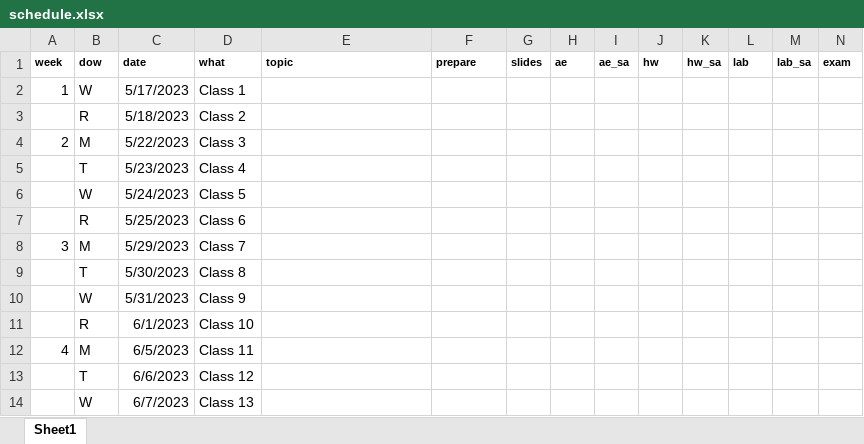
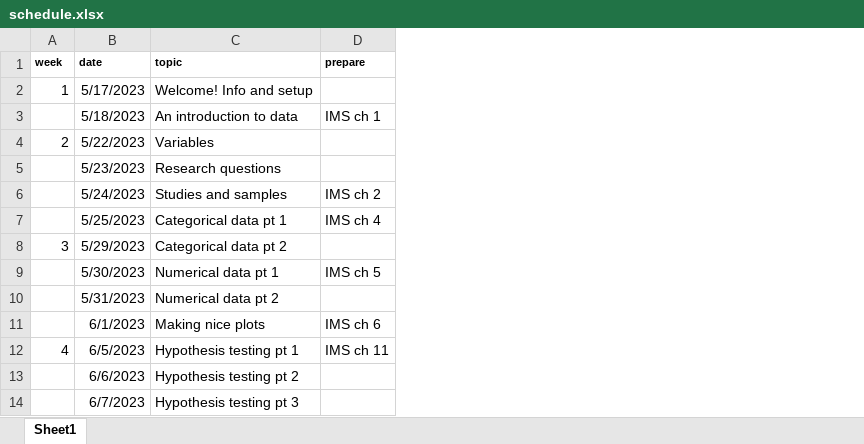
Before and after one commit to soc333-sum24/soc333-sum24.github.io, an Excel workbook: schedule.xlsx, sheet Sheet1, drawn as a sheet; only a part is shown; values as stored, in another font and other column widths than the file's, no borders; removed rows and columns are numbered as before the commit, all else as after; the diff covers the shown part only; the diff names each change by its address in the sheet, - before the commit and + after, or states it on an @@ line.

```diff
--- a/schedule.xlsx (sheet Sheet1)
+++ b/schedule.xlsx (sheet Sheet1)
-column B (dow), rows 2-14: W | R | M | T | W | R | M | T | W | R | M | T | W
-column D (what), rows 2-14: Class 1 | Class 2 | Class 3 | Class 4 | Class 5 | Class 6 | Class 7 | Class 8 | Class 9 | Class 10 | Class 11 | Class 12 | Class 13
-column G (slides), empty
-column H (ae), empty
-column I (ae_sa), empty
-column J (hw), empty
-column K (hw_sa), empty
-column L (lab), empty
-column M (lab_sa), empty
-column N (exam), empty
-C2 (topic): (empty)
+C2 (topic): Welcome! Info and setup
-C3 (topic): (empty)
+C3 (topic): An introduction to data
-D3 (prepare): (empty)
+D3 (prepare): IMS ch 1
-C4 (topic): (empty)
+C4 (topic): Variables
-C5 (topic): (empty)
+C5 (topic): Research questions
-C6 (topic): (empty)
+C6 (topic): Studies and samples
-D6 (prepare): (empty)
+D6 (prepare): IMS ch 2
-C7 (topic): (empty)
+C7 (topic): Categorical data pt 1
-D7 (prepare): (empty)
+D7 (prepare): IMS ch 4
-C8 (topic): (empty)
+C8 (topic): Categorical data pt 2
-C9 (topic): (empty)
+C9 (topic): Numerical data pt 1
-D9 (prepare): (empty)
+D9 (prepare): IMS ch 5
-C10 (topic): (empty)
+C10 (topic): Numerical data pt 2
-C11 (topic): (empty)
+C11 (topic): Making nice plots
-D11 (prepare): (empty)
+D11 (prepare): IMS ch 6
-C12 (topic): (empty)
+C12 (topic): Hypothesis testing pt 1
-D12 (prepare): (empty)
+D12 (prepare): IMS ch 11
-C13 (topic): (empty)
+C13 (topic): Hypothesis testing pt 2
-C14 (topic): (empty)
+C14 (topic): Hypothesis testing pt 3
```
Also changed, not shown: 1 added column, 2 removed columns and 10 edited cells elsewhere in this sheet, 44 other files.
